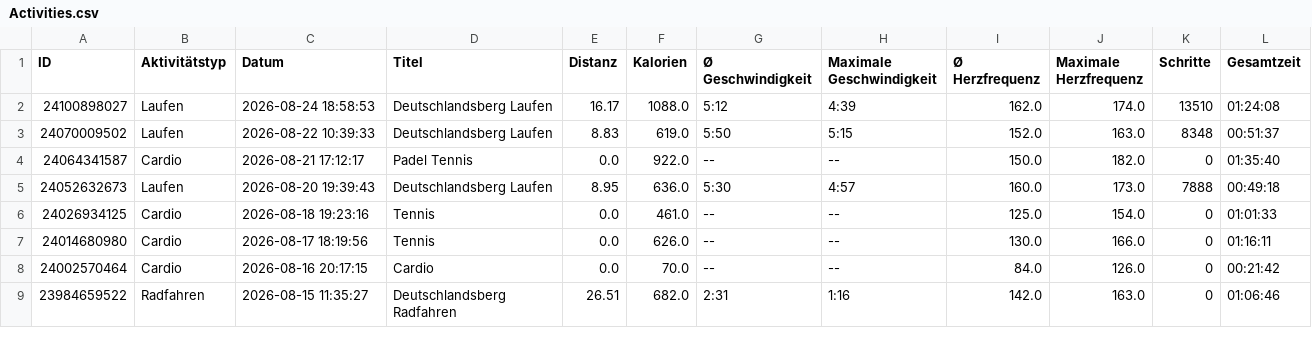
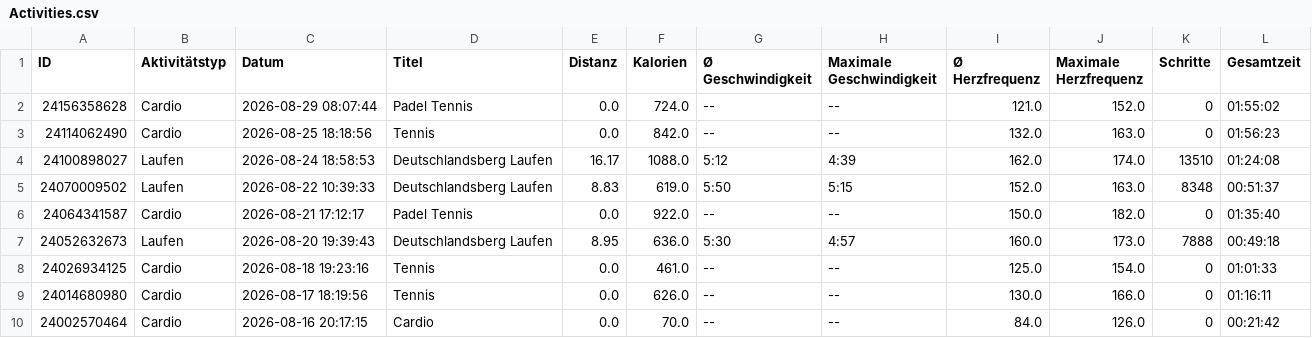
Before and after one commit to LeoDesh/StreamlitWatcher, a CSV file: garmin/etl/data/Activities.csv, drawn as a sheet; only a part is shown; the shorter side is filled out with more unchanged rows.

Commit message:
updated activities

```diff
--- a/garmin/etl/data/Activities.csv
+++ b/garmin/etl/data/Activities.csv
@@ -1,2 +1,4 @@
 ID,Aktivitätstyp,Datum,Titel,Distanz,Kalorien,Ø Geschwindigkeit,Maximale Geschwindigkeit,Ø Herzfrequenz,Maximale Herzfrequenz,Schritte,Gesamtzeit
+24156358628,Cardio,2026-08-29 08:07:44,Padel Tennis,0.0,724.0,--,--,121.0,152.0,0,01:55:02
+24114062490,Cardio,2026-08-25 18:18:56,Tennis,0.0,842.0,--,--,132.0,163.0,0,01:56:23
 24100898027,Laufen,2026-08-24 18:58:53,Deutschlandsberg Laufen,16.17,1088.0,5:12,4:39,162.0,174.0,13510,01:24:08
```
Also changed, not shown: garmin/etl/data/Steps.csv, 1 other file.
